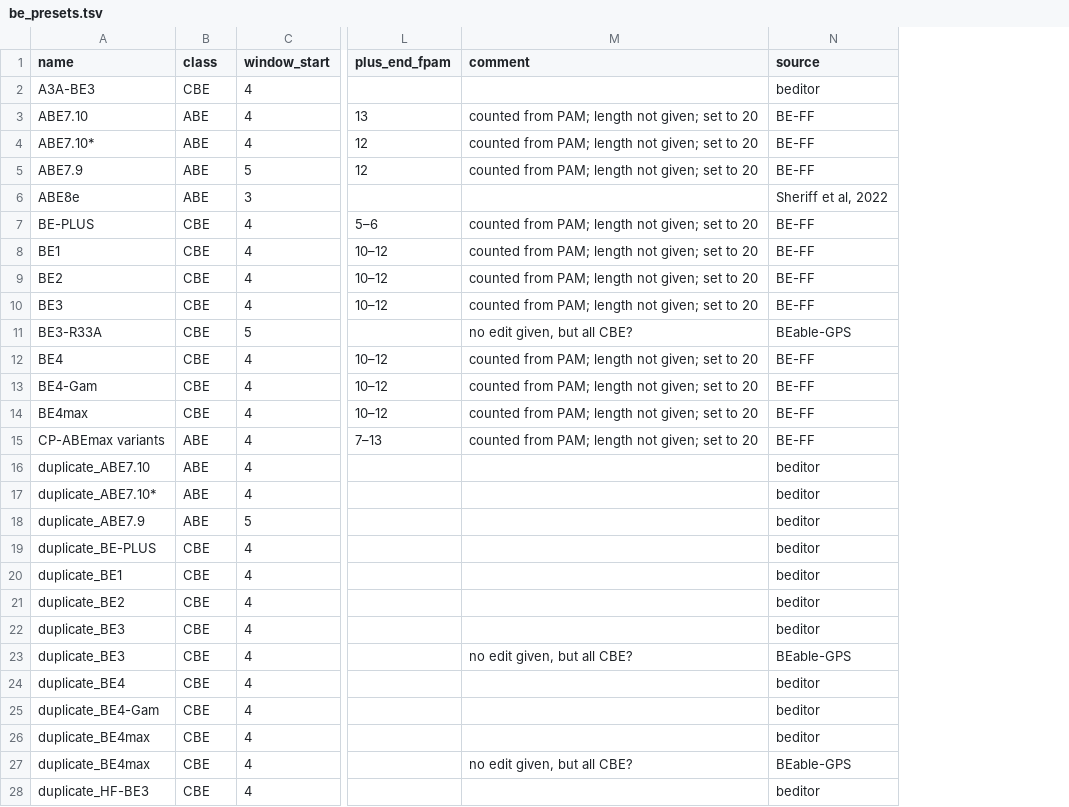
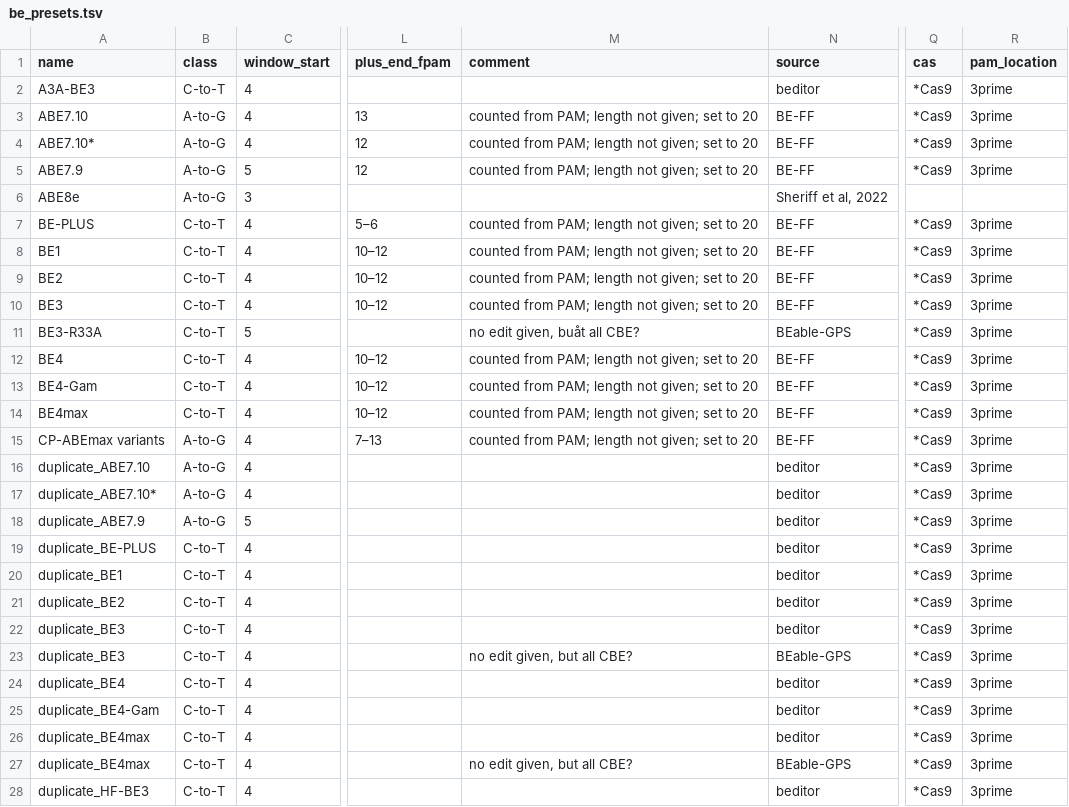
Before and after one commit to ostendorflab/bescreen, a TSV file: bescreen/base_editors/be_presets.tsv, drawn as a sheet; only a part is shown, gaps mark what is left out; the diff covers the shown part only; the diff names each change by its address in the sheet, - before the commit and + after, or states it on an @@ line.

Commit message:
switched from base editor to base change

```diff
--- a/bescreen/base_editors/be_presets.tsv
+++ b/bescreen/base_editors/be_presets.tsv
+column Q (cas), rows 2-28: *Cas9 | *Cas9 | *Cas9 | *Cas9 |  | *Cas9 | *Cas9 | *Cas9 | *Cas9 | *Cas9 | *Cas9 | *Cas9 | *Cas9 | *Cas9 | *Cas9 | *Cas9 | *Cas9 | *Cas9 | *Cas9 | *Cas9 | *Cas9 | *Cas9 | *Cas9 | *Cas9 | *Cas9 | *Cas9 | *Cas9
+column R (pam_location), rows 2-28: 3prime | 3prime | 3prime | 3prime |  | 3prime | 3prime | 3prime | 3prime | 3prime | 3prime | 3prime | 3prime | 3prime | 3prime | 3prime | 3prime | 3prime | 3prime | 3prime | 3prime | 3prime | 3prime | 3prime | 3prime | 3prime | 3prime
-B2 (class): CBE
+B2 (class): C-to-T
-B3:B6 (class): ABE
+B3:B6 (class): A-to-G
-B7:B14 (class): CBE
+B7:B14 (class): C-to-T
-M11 (comment): no edit given, but all CBE?
+M11 (comment): no edit given, buåt all CBE?
-B15:B18 (class): ABE
+B15:B18 (class): A-to-G
-B19:B28 (class): CBE
+B19:B28 (class): C-to-T
```
Also changed, not shown: 35 edited cells elsewhere in this file, 2 other files.
